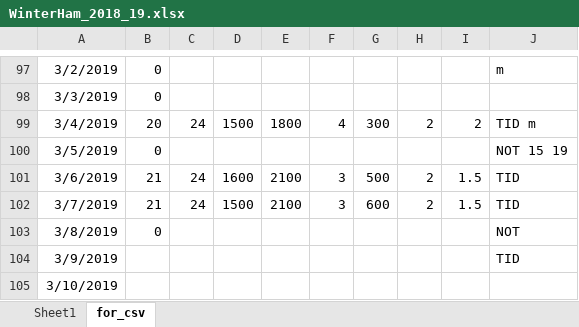
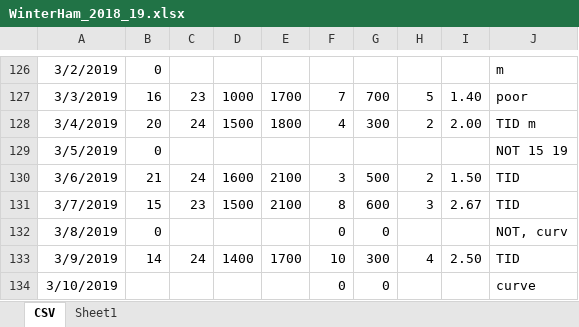
Before and after one commit to w2naf/lws_hemispheres, an Excel workbook: mstid_index/data/lstid_ham/WinterHam_2018_19.xlsx, sheet CSV, drawn as a sheet; only a part is shown, gaps mark what is left out; values as stored, in another font and other column widths than the file's, no borders; addresses are those after the commit; the diff covers the shown part only; the diff names each change by its address in the sheet, - before the commit and + after, or states it on an @@ line.

```diff
--- a/mstid_index/data/lstid_ham/WinterHam_2018_19.xlsx (sheet CSV)
+++ b/mstid_index/data/lstid_ham/WinterHam_2018_19.xlsx (sheet CSV)
-sheet tab: for_csv
+sheet tab: CSV
@@ sheet tab order changed: CSV | Sheet1 @@
-B127: 0
+B127: 16
-C127: (empty)
+C127: 23
-D127: (empty)
+D127: 1000
-E127: (empty)
+E127: 1700
-F127: (empty)
+F127: 7
-G127: (empty)
+G127: 700
-H127: (empty)
+H127: 5
-I127: (empty)
+I127: 1.40
-J127: (empty)
+J127: poor
-I128: 2
+I128: 2.00
-I130: 1.5
+I130: 1.50
-B131: 21
+B131: 15
-C131: 24
+C131: 23
-F131: 3
+F131: 8
-H131: 2
+H131: 3
-I131: 1.5
+I131: 2.67
-F132: (empty)
+F132: 0
-G132: (empty)
+G132: 0
-J132: NOT
+J132: NOT, curv
-B133: (empty)
+B133: 14
-C133: (empty)
+C133: 24
-D133: (empty)
+D133: 1400
-E133: (empty)
+E133: 1700
-F133: (empty)
+F133: 10
-G133: (empty)
+G133: 300
-H133: (empty)
+H133: 4
-I133: (empty)
+I133: 2.50
-F134: (empty)
+F134: 0
-G134: (empty)
+G134: 0
-J134: (empty)
+J134: curve
```
Also changed, not shown: 61 added rows, 2 removed rows, 170 edited cells and cell formats elsewhere in this sheet, sheet Sheet1, formulas that keep their value, charts or pictures, 5 other files.
